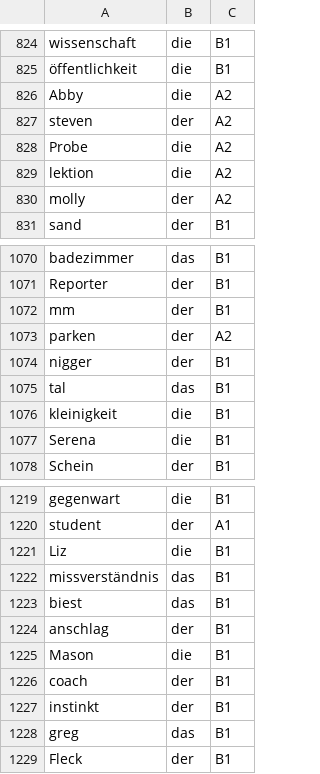
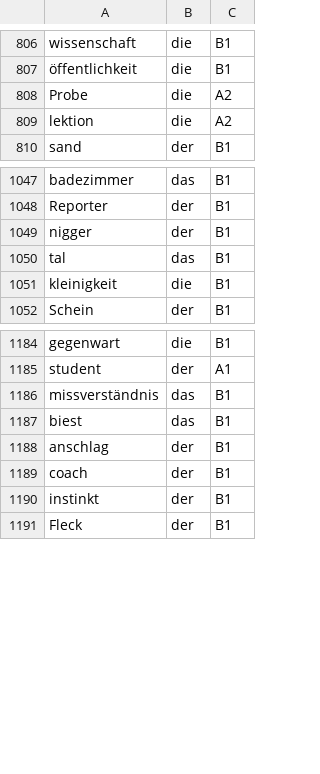
Before and after one commit to piresn/derdiedas, a CSV file: public/data/nouns_small.csv, drawn as a sheet; only a part is shown, gaps mark what is left out; the diff covers the shown part only; the diff names each change by its address in the sheet, - before the commit and + after, or states it on an @@ line.

Commit message:
fix nouns and genders

```diff
--- a/public/data/nouns_small.csv
+++ b/public/data/nouns_small.csv
-row 826: Abby | die | A2
-row 827: steven | der | A2
-row 830: molly | der | A2
-row 1072: mm | der | B1
-row 1073: parken | der | A2
-row 1077: Serena | die | B1
-row 1221: Liz | die | B1
-row 1225: Mason | die | B1
-row 1228: greg | das | B1
```
Also changed, not shown: 34 removed rows and 5 edited cells elsewhere in this file, 4 other files.
